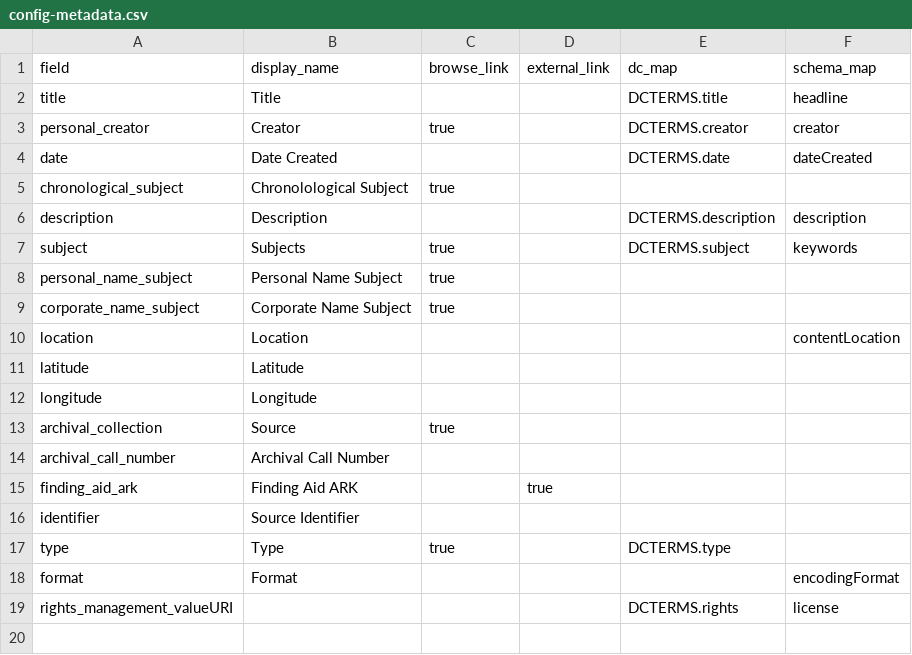
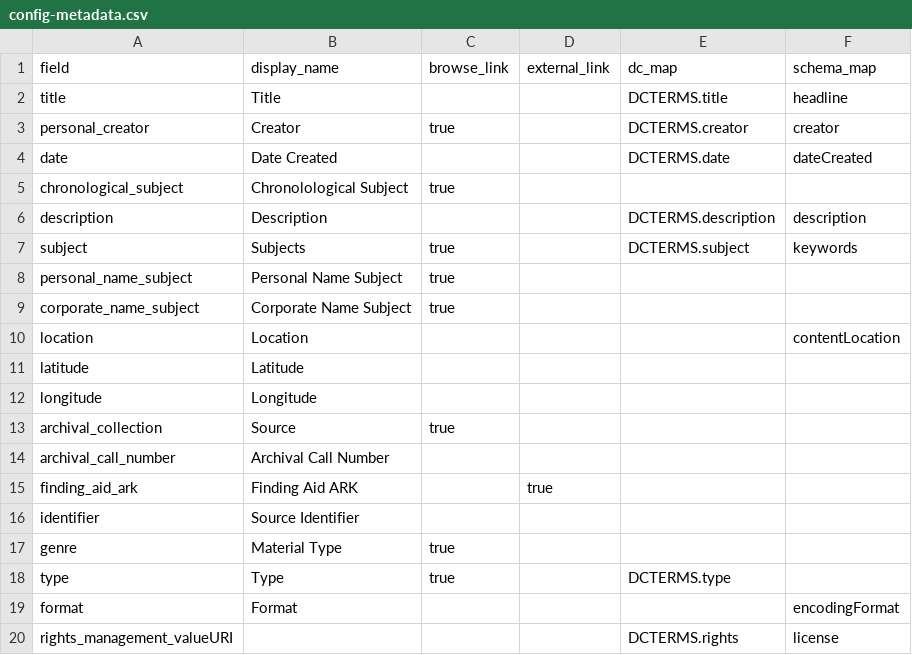
Before and after one commit to isu-digital/digital-collections-template, a CSV file: _data/config-metadata.csv, drawn as a sheet; the diff names each change by its address in the sheet, - before the commit and + after, or states it on an @@ line.

```diff
--- a/_data/config-metadata.csv
+++ b/_data/config-metadata.csv
+row 17: genre | Material Type | true
```
Also changed, not shown: _data/config-browse.csv.
